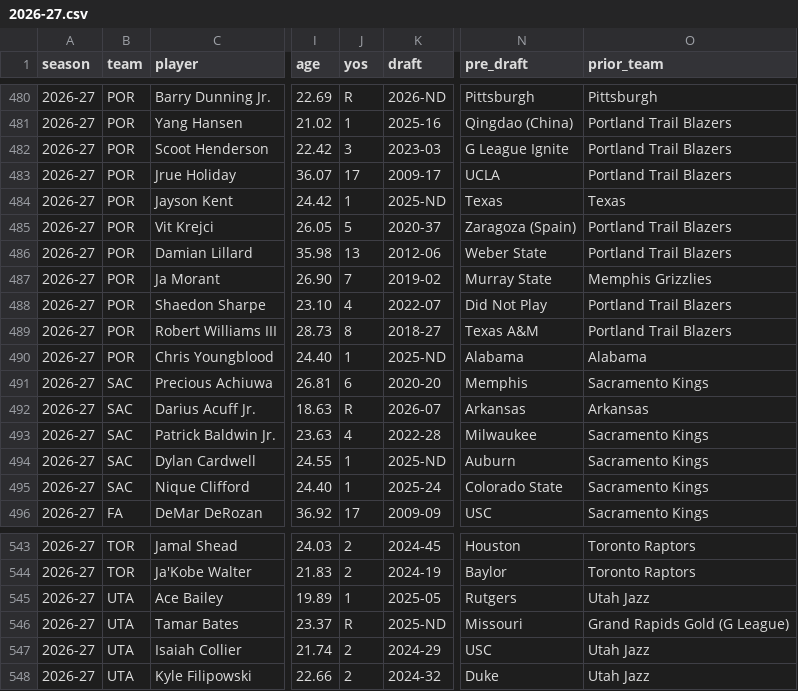
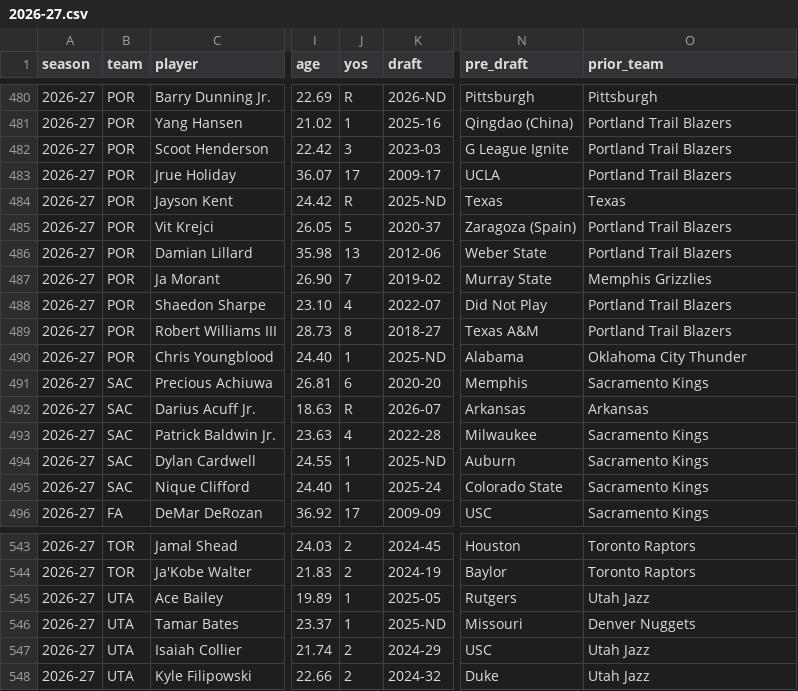
Before and after one commit to fantasyhoopsedge/hoopsedge-site, a CSV file: data/nba-rosters/2026-27.csv, drawn as a sheet; only a part is shown, gaps mark what is left out; the diff names each change by its address in the sheet, - before the commit and + after, or states it on an @@ line.

Commit message:
fix(roster): key rookie/sophomore tagging off yos, not draft year
is_incoming_rookie/is_sophomore gated on draft year, which mistags a
draft-and-stash player (drafted 2025, sat out overseas, debuting only now —
Bogoljub Markovic) as a returning sophomore even though yos already says "R".
yos is the authoritative signal; draft year isn't needed once that's used
directly. Also narrows the tag-vs-prior-team conflict check so a rookie
whose prior_team defaults to their own current team (no real history
entered) doesn't get flagged as if that were evidence they'd already played
NBA minutes.

Also corrects three players surfaced by the dry-run's tag-conflict report:
Jayson Kent is a true rookie (yos was wrongly "1"), and Chris Youngblood /
Tamar Bates had prior_team pointing at their pre-draft college/G-League
affiliate instead of the actual NBA team their rookie-year two-way was with.

```diff
--- a/data/nba-rosters/2026-27.csv
+++ b/data/nba-rosters/2026-27.csv
-J484 (yos): 1
+J484 (yos): R
-O490 (prior_team): Alabama
+O490 (prior_team): Oklahoma City Thunder
-J546 (yos): R
+J546 (yos): 1
-O546 (prior_team): Grand Rapids Gold (G League)
+O546 (prior_team): Denver Nuggets
```
Also changed, not shown: 1 other file.
